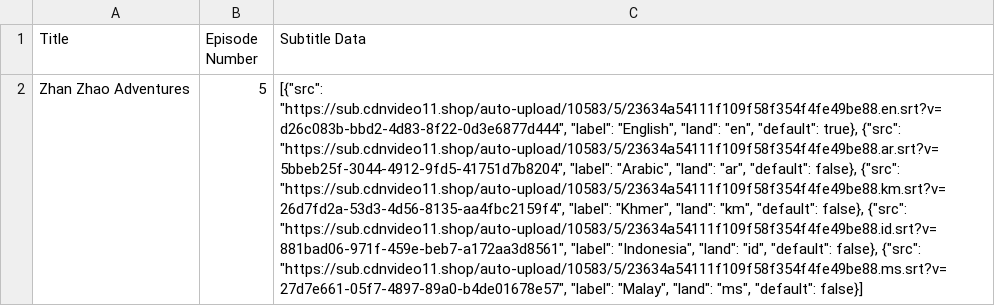
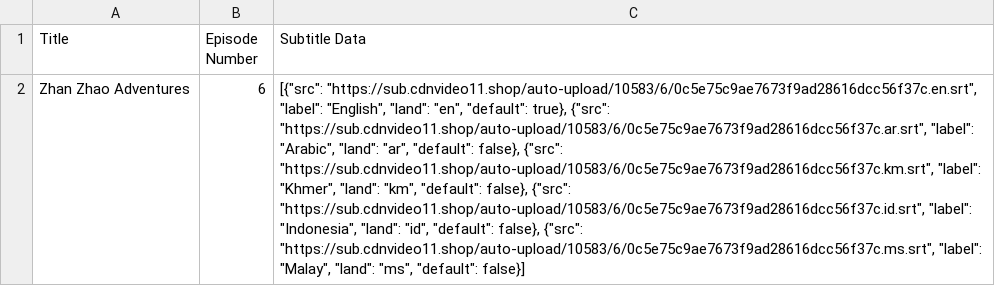
Before and after one commit to chnd372/kissdramasubs, a CSV file: drama_subtitles.csv, drawn as a sheet; the diff names each change by its address in the sheet, - before the commit and + after, or states it on an @@ line.

Commit message:
update sub indo drama 10583

```diff
--- a/drama_subtitles.csv
+++ b/drama_subtitles.csv
-B2 (Episode Number): 5
+B2 (Episode Number): 6
-C2 (Subtitle Data): [{"src": "https://sub.cdnvideo11.shop/auto-upload/10583/5/23634a54111f109f58f354f4fe49be88.en.srt?v=d26c083b-bbd2-4d83-8f22-0d3e6877d444", "label": "English", "land": "en", "default": true}, {"src": "https://sub.cdnvideo11.shop/auto-upload/10583/5/23634a54111f109f58f354f4fe49be88.ar.srt?v=5bbeb25f-3044-4912-9fd5-41751d7b8204", "label": "Arabic", "land": "ar", "default": false}, {"src": "https://sub.cdnvideo11.shop/auto-upload/10583/5/23634a54111f109f58f354f4fe49be88.km.srt?v=26d7fd2a-53d3-4d56-8135-aa4fbc2159f4", "label": "Khmer", "land": "km", "default": false}, {"src": "https://sub.cdnvideo11.shop/auto-upload/10583/5/23634a54111f109f58f354f4fe49be88.id.srt?v=881bad06-971f-459e-beb7-a172aa3d8561", "label": "Indonesia", "land": "id", "default": false}, {"src": "https://sub.cdnvideo11.shop/auto-upload/10583/5/23634a54111f109f58f354f4fe49be88.ms.srt?v=27d7e661-05f7-4897-89a0-b4de01678e57", "label": "Malay",…
+C2 (Subtitle Data): [{"src": "https://sub.cdnvideo11.shop/auto-upload/10583/6/0c5e75c9ae7673f9ad28616dcc56f37c.en.srt", "label": "English", "land": "en", "default": true}, {"src": "https://sub.cdnvideo11.shop/auto-upload/10583/6/0c5e75c9ae7673f9ad28616dcc56f37c.ar.srt", "label": "Arabic", "land": "ar", "default": false}, {"src": "https://sub.cdnvideo11.shop/auto-upload/10583/6/0c5e75c9ae7673f9ad28616dcc56f37c.km.srt", "label": "Khmer", "land": "km", "default": false}, {"src": "https://sub.cdnvideo11.shop/auto-upload/10583/6/0c5e75c9ae7673f9ad28616dcc56f37c.id.srt", "label": "Indonesia", "land": "id", "default": false}, {"src": "https://sub.cdnvideo11.shop/auto-upload/10583/6/0c5e75c9ae7673f9ad28616dcc56f37c.ms.srt", "label": "Malay",…
```
Also changed, not shown: drama_details.csv, 1 other file.
